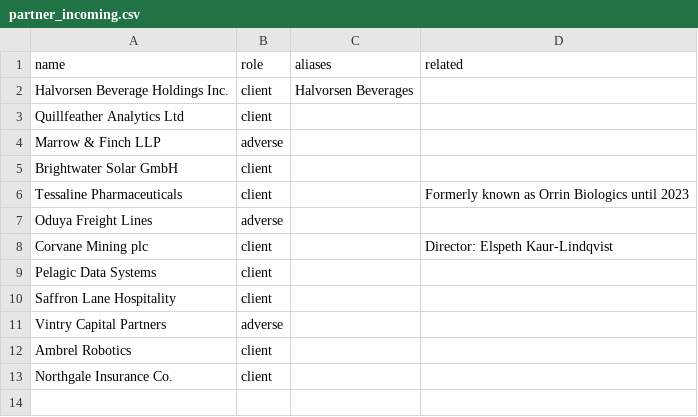
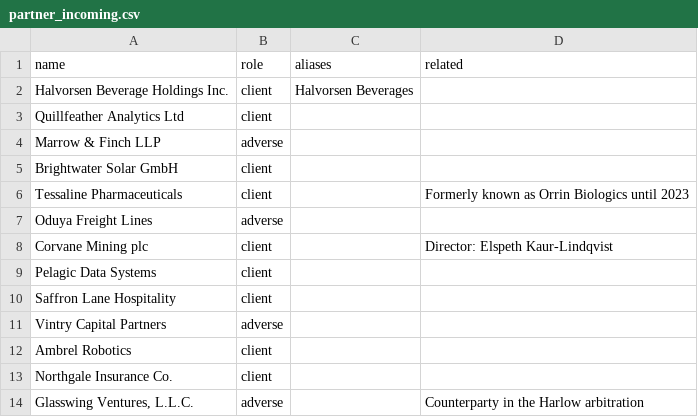
Before and after one commit to Ash20pk/sealroom, a CSV file: demo/partner_incoming.csv, drawn as a sheet.

Commit message:
PSI exact tier, signed identities on NEAR, proof bundles, scoped agent, eval sets and README
- Private set intersection for exact name matches, every message signed by the sending firm
- Firm, member and agent identities registered on the contract; agent key scoped to seal_session
- Proof bundles that replay every enclave call byte for byte, plus verify/prove CLI commands
- Rename barrier to room; access rules decided before any read reaches the model
- Labelled eval cases (small, medium, hard) with hard negatives and injection rows
- Browser crypto mirrored in sealcrypto.js with a Python/JS interop test
- README and how-it-works docs

```diff
--- a/demo/partner_incoming.csv
+++ b/demo/partner_incoming.csv
@@ -13 +13,2 @@ Ambrel Robotics,client,,
 Northgale Insurance Co.,client,,
+"Glasswing Ventures, L.L.C.",adverse,,Counterparty in the Harlow arbitration
```
Also changed, not shown: 45 other files.
